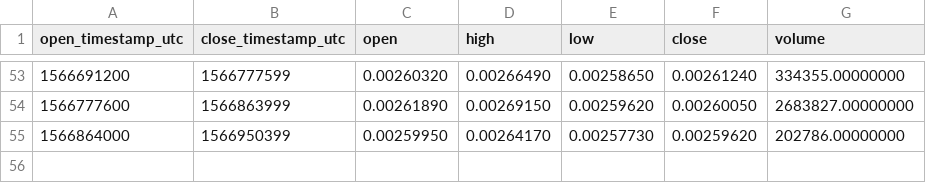
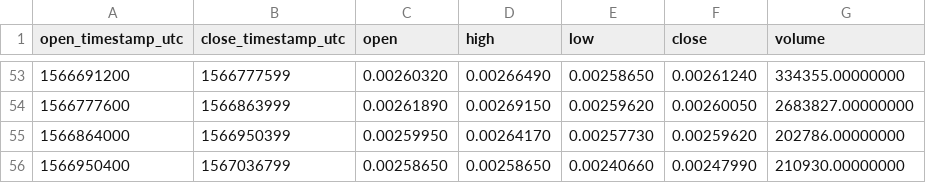
Before and after one commit to cryptobigbro/binance-DOGEUSDC, a CSV file: binance-DOGEUSDC-1d.csv, drawn as a sheet; only a part is shown, gaps mark what is left out.

```diff
--- a/binance-DOGEUSDC-1d.csv
+++ b/binance-DOGEUSDC-1d.csv
@@ -55 +55,2 @@ open_timestamp_utc,close_timestamp_utc,open,high,low,close,volume
 1566864000,1566950399,0.00259950,0.00264170,0.00257730,0.00259620,202786.00000000
+1566950400,1567036799,0.00258650,0.00258650,0.00240660,0.00247990,210930.00000000
```
Also changed, not shown: binance-DOGEUSDC-1h.csv, binance-DOGEUSDC-1w.csv.
